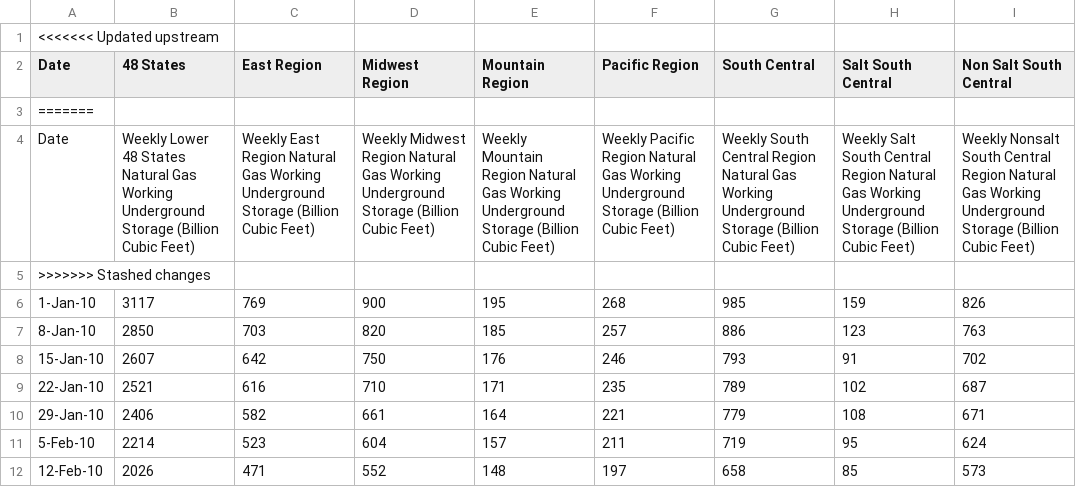
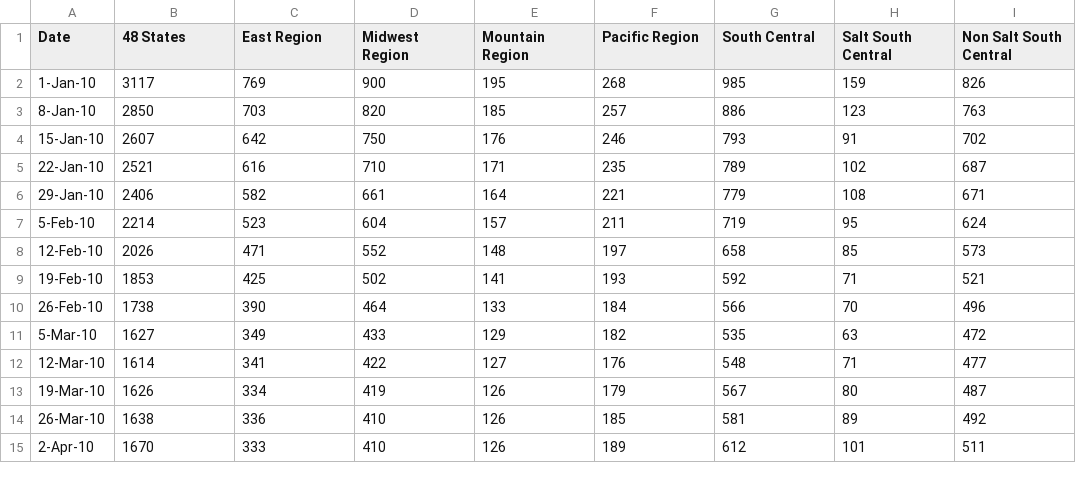
Before and after one commit to SabahatJK/EDA_NG, a CSV file: Data/NG_STOR_WKLY_S1_W.csv, drawn as a sheet; only a part is shown; the shorter side is filled out with more unchanged rows; the diff names each change by its address in the sheet, - before the commit and + after, or states it on an @@ line.

Commit message:
Updated Labels

```diff
--- a/Data/NG_STOR_WKLY_S1_W.csv
+++ b/Data/NG_STOR_WKLY_S1_W.csv
-row 1: <<<<<<< Updated upstream
-row 3: =======
-row 4: Date | Weekly Lower 48 States Natural Gas Working Underground Storage (Billion Cubic Feet) | Weekly East Region Natural Gas Working Underground Storage (Billion Cubic Feet) | Weekly Midwest Region Natural Gas Working Underground Storage (Billion Cubic Feet) | Weekly Mountain Region Natural Gas Working Underground Storage (Billion Cubic Feet) | Weekly Pacific Region Natural Gas Working Underground Storage (Billion Cubic Feet) | Weekly South Central Region Natural Gas Working Underground Storage (Billion Cubic Feet) | Weekly Salt South Central Region Natural Gas Working Underground Storage (Billion Cubic Feet) | Weekly Nonsalt South Central Region Natural Gas Working Underground Storage (Billion Cubic Feet)
-row 5: >>>>>>> Stashed changes
```
